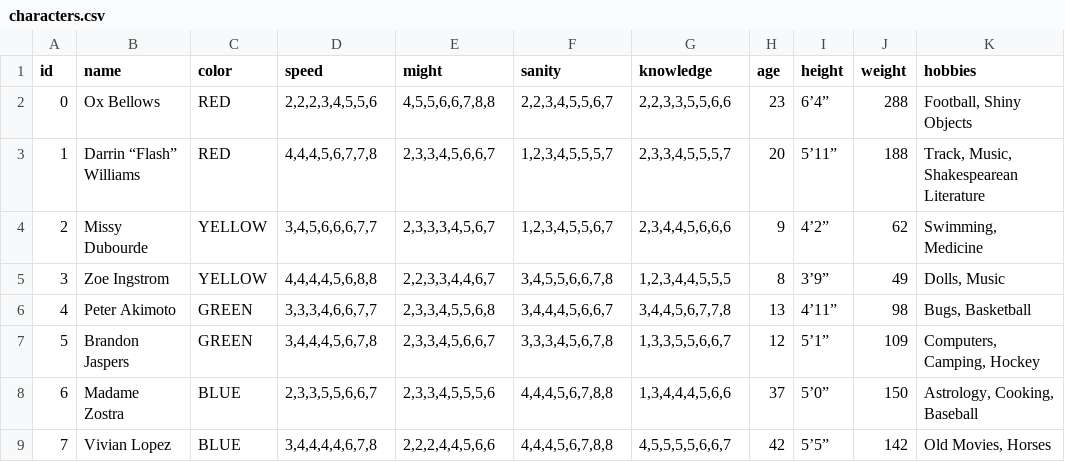
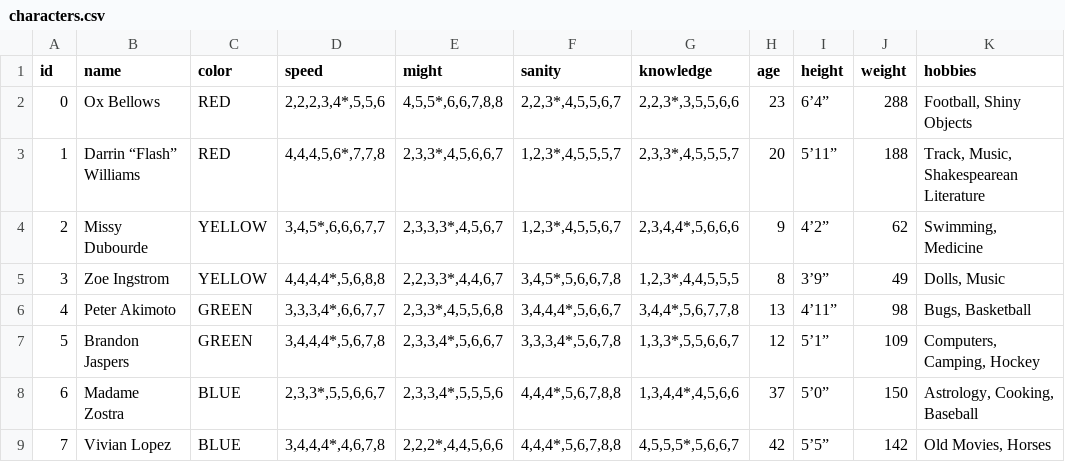
Before and after one commit to tkindy/betrayal-api, a CSV file: src/main/resources/characters.csv, drawn as a sheet; only a part is shown; the diff covers the shown part only; the diff names each change by its address in the sheet, - before the commit and + after, or states it on an @@ line.

Commit message:
Include starting values

```diff
--- a/src/main/resources/characters.csv
+++ b/src/main/resources/characters.csv
-D2 (speed): 2,2,2,3,4,5,5,6
+D2 (speed): 2,2,2,3,4*,5,5,6
-E2 (might): 4,5,5,6,6,7,8,8
+E2 (might): 4,5,5*,6,6,7,8,8
-F2 (sanity): 2,2,3,4,5,5,6,7
+F2 (sanity): 2,2,3*,4,5,5,6,7
-G2 (knowledge): 2,2,3,3,5,5,6,6
+G2 (knowledge): 2,2,3*,3,5,5,6,6
-D3 (speed): 4,4,4,5,6,7,7,8
+D3 (speed): 4,4,4,5,6*,7,7,8
-E3 (might): 2,3,3,4,5,6,6,7
+E3 (might): 2,3,3*,4,5,6,6,7
-F3 (sanity): 1,2,3,4,5,5,5,7
+F3 (sanity): 1,2,3*,4,5,5,5,7
-G3 (knowledge): 2,3,3,4,5,5,5,7
+G3 (knowledge): 2,3,3*,4,5,5,5,7
-D4 (speed): 3,4,5,6,6,6,7,7
+D4 (speed): 3,4,5*,6,6,6,7,7
-E4 (might): 2,3,3,3,4,5,6,7
+E4 (might): 2,3,3,3*,4,5,6,7
-F4 (sanity): 1,2,3,4,5,5,6,7
+F4 (sanity): 1,2,3*,4,5,5,6,7
-G4 (knowledge): 2,3,4,4,5,6,6,6
+G4 (knowledge): 2,3,4,4*,5,6,6,6
-D5 (speed): 4,4,4,4,5,6,8,8
+D5 (speed): 4,4,4,4*,5,6,8,8
-E5 (might): 2,2,3,3,4,4,6,7
+E5 (might): 2,2,3,3*,4,4,6,7
-F5 (sanity): 3,4,5,5,6,6,7,8
+F5 (sanity): 3,4,5*,5,6,6,7,8
-G5 (knowledge): 1,2,3,4,4,5,5,5
+G5 (knowledge): 1,2,3*,4,4,5,5,5
-D6 (speed): 3,3,3,4,6,6,7,7
+D6 (speed): 3,3,3,4*,6,6,7,7
-E6 (might): 2,3,3,4,5,5,6,8
+E6 (might): 2,3,3*,4,5,5,6,8
-F6 (sanity): 3,4,4,4,5,6,6,7
+F6 (sanity): 3,4,4,4*,5,6,6,7
-G6 (knowledge): 3,4,4,5,6,7,7,8
+G6 (knowledge): 3,4,4*,5,6,7,7,8
-D7 (speed): 3,4,4,4,5,6,7,8
+D7 (speed): 3,4,4,4*,5,6,7,8
-E7 (might): 2,3,3,4,5,6,6,7
+E7 (might): 2,3,3,4*,5,6,6,7
-F7 (sanity): 3,3,3,4,5,6,7,8
+F7 (sanity): 3,3,3,4*,5,6,7,8
-G7 (knowledge): 1,3,3,5,5,6,6,7
+G7 (knowledge): 1,3,3*,5,5,6,6,7
-D8 (speed): 2,3,3,5,5,6,6,7
+D8 (speed): 2,3,3*,5,5,6,6,7
-E8 (might): 2,3,3,4,5,5,5,6
+E8 (might): 2,3,3,4*,5,5,5,6
-F8:F9 (sanity): 4,4,4,5,6,7,8,8
+F8:F9 (sanity): 4,4,4*,5,6,7,8,8
-G8 (knowledge): 1,3,4,4,4,5,6,6
+G8 (knowledge): 1,3,4,4*,4,5,6,6
-D9 (speed): 3,4,4,4,4,6,7,8
+D9 (speed): 3,4,4,4*,4,6,7,8
-E9 (might): 2,2,2,4,4,5,6,6
+E9 (might): 2,2,2*,4,4,5,6,6
-G9 (knowledge): 4,5,5,5,5,6,6,7
+G9 (knowledge): 4,5,5,5*,5,6,6,7
```
Also changed, not shown: 16 edited cells elsewhere in this file, 2 other files.
